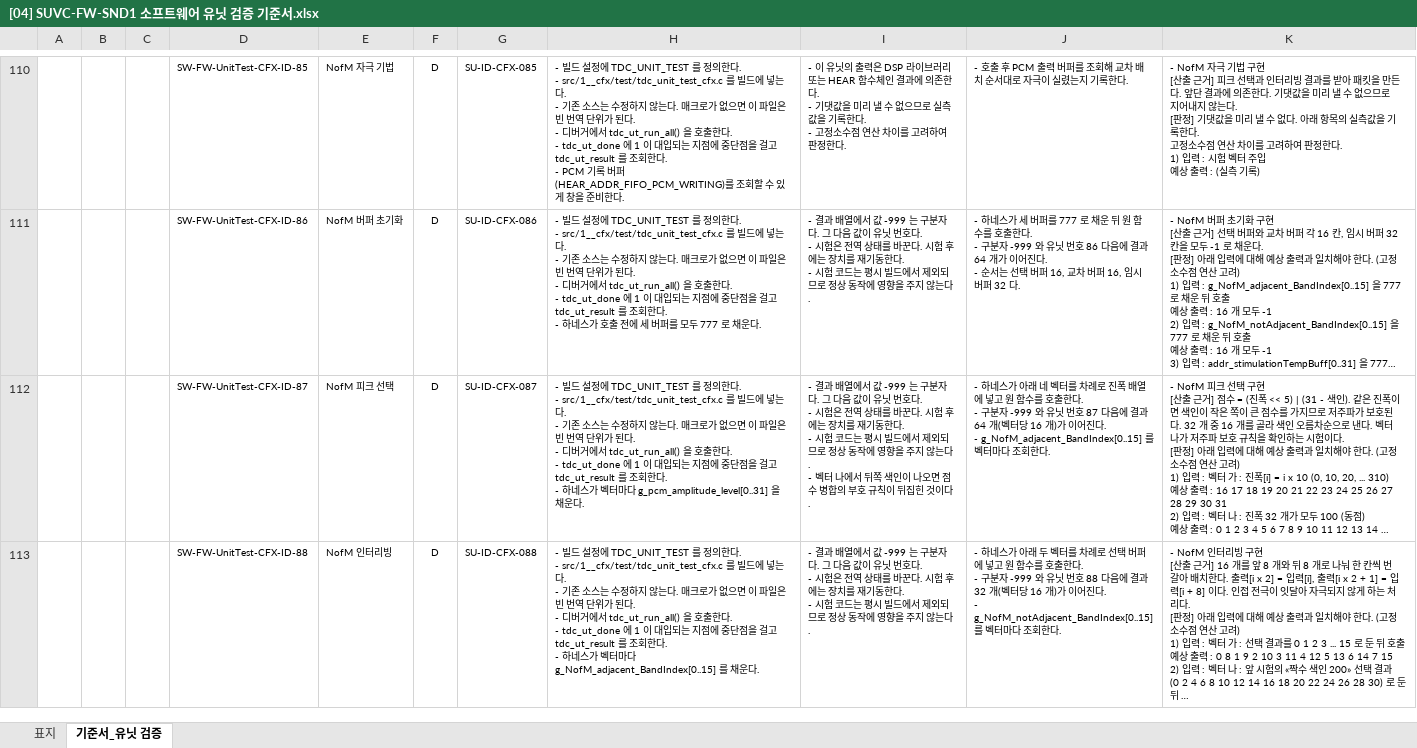
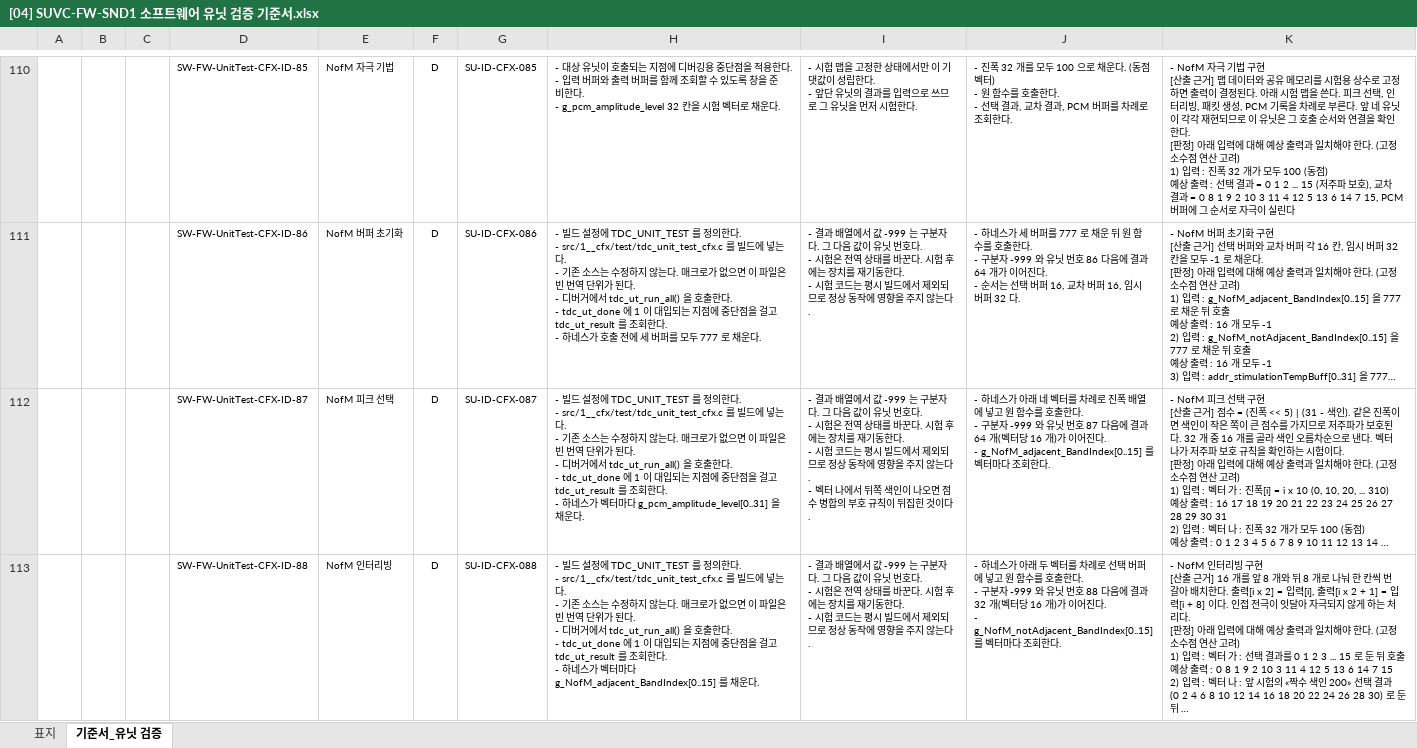
Before and after one commit to eskim-todoc/sound1-fw-e8300, an Excel workbook: docs/참고/인허가/사운드1/[04] SUVC-FW-SND1 소프트웨어 유닛 검증 기준서.xlsx, sheet 기준서_유닛 검증, drawn as a sheet; only a part is shown, gaps mark what is left out; long unchanged cells end in …; values as stored, in another font and other column widths than the file's, no borders; ↵ is a line break in a cell; the diff covers the shown part only; the diff names each change by its address in the sheet, - before the commit and + after, or states it on an @@ line.

Commit message:
Docs(인허가): 실기 33유닛 전건 기댓값 확보 - 실측 전용 0건
은수님 지적대로 맵 데이터와 공유 메모리를 시험용 상수로 고정하니 나머지도
전부 결정적이 되었다. «기댓값을 못 낸다» 던 15 건이 모두 재현으로 넘어왔다.

추가로 확인한 소스 명세:
  g_max_output_volume_ratio_Q2_22[4]      자극 볼륨 비율 0.7/0.8/0.9/1.0
  g_logarithmMapping_audioVolume_linearGain_Q9_15[10]  오디오 볼륨 선형 이득
  pcm_Mold_Stimulation 0x40000, 위상 15 / 전극 10 / 자극 2 비트 자리
  SDK cfx_div_frac24_frac24_m24p24  frac24 나눗셈 -> m24p24

재현한 것:
- calculate_newStimulation_maxLevel  (C-T) x 볼륨비율 >> 22 + T, C 와 T 사이로 잘림
  볼륨 4 는 비율 1.0 이라 원래 C 가 그대로 나온다
- calculate_logaritmMapping_coeff    A = ((C-T)<<13) / (xMax^p - xMin^p) >> 13
                                     B = (C<<8) - ((A x xMax^p) >> 16)
- 오디오 볼륨 반영판                 xMin/xMax 에 선형 이득 곱하고 >> 15
                                     볼륨 0 은 이득 1.0 이라 입력이 그대로
- prepare_pcmStimulationPacketHeader 자극 몰드에 선행 펄스 위상을 15 비트로 얹음
- stimulationStrategy_NofM_Packet    직전 자극 전극에서 먼 쪽부터 시작
- stimulationStrategy_NofM_PCM_Write 대기 몰드로 채운 뒤 프레임 수 간격으로 얹음
- read_FFT_PassBin_index             대역 수가 «같을 때만» 복사, 다르면 무변경

시험 맵을 하나로 통일했다.
  T 10/20/30/40, C 100/150/200/250, xMin 100/200/300/400, xMax 10000/20000/30000/40000

앞단 결과를 입력으로 받는 유닛은 그 앞단을 먼저 시험하도록 각 유닛의 가정 및
제한 조건에 순서를 적었다.

결과: 기댓값 18 -> 33 유닛(전건), 케이스 87 -> 104 건, 실측 전용 15 -> 0 건.
검증 9항 전건 통과.

```diff
--- a/docs/참고/인허가/사운드1/[04] SUVC-FW-SND1 소프트웨어 유닛 검증 기준서.xlsx (sheet 기준서_유닛 검증)
+++ b/docs/참고/인허가/사운드1/[04] SUVC-FW-SND1 소프트웨어 유닛 검증 기준서.xlsx (sheet 기준서_유닛 검증)
-H110: - 빌드 설정에 TDC_UNIT_TEST 를 정의한다. ↵ - src/1__cfx/test/tdc_unit_test_cfx.c 를 빌드에 넣는다. ↵ - 기존 소스는 수정하지 않는다. 매크로가 없으면 이 파일은 빈 번역 단위가 된다. ↵ - 디버거에서 tdc_ut_run_all() 을 호출한다. ↵ - tdc_ut_done 에 1 이 대입되는 지점에 중단점을 걸고 tdc_ut_result 를 조회한다. ↵ - PCM 기록 버퍼(HEAR_ADDR_FIFO_PCM_WRITING)를 조회할 수 있게 창을 준비한다.
+H110: - 대상 유닛이 호출되는 지점에 디버깅용 중단점을 적용한다. ↵ - 입력 버퍼와 출력 버퍼를 함께 조회할 수 있도록 창을 준비한다. ↵ - g_pcm_amplitude_level 32 칸을 시험 벡터로 채운다.
-I110: - 이 유닛의 출력은 DSP 라이브러리 또는 HEAR 함수체인 결과에 의존한다. ↵ - 기댓값을 미리 낼 수 없으므로 실측값을 기록한다. ↵ - 고정소수점 연산 차이를 고려하여 판정한다.
+I110: - 시험 맵을 고정한 상태에서만 이 기댓값이 성립한다. ↵ - 앞단 유닛의 결과를 입력으로 쓰므로 그 유닛을 먼저 시험한다.
-J110: - 호출 후 PCM 출력 버퍼를 조회해 교차 배치 순서대로 자극이 실렸는지 기록한다.
+J110: - 진폭 32 개를 모두 100 으로 채운다. (동점 벡터) ↵ - 원 함수를 호출한다. ↵ - 선택 결과, 교차 결과, PCM 버퍼를 차례로 조회한다.
-K110: …근거] 피크 선택과 인터리빙 결과를 받아 패킷을 만든다. 앞단 결과에 의존한다. 기댓값을 미리 낼 수 없으므로 지어내지 않는다. ↵ [판정] 기댓값을 미리 낼 수 없다. 아래 항목의 실측값을 기록한다. ↵ 고정소수점 연산 차이를 고려하여 판정한다. ↵ 1) 입력 : 시험 벡터 주입 ↵ 예상 출력 : (실측 기록)
+K110: …근거] 맵 데이터와 공유 메모리를 시험용 상수로 고정하면 출력이 결정된다. 아래 시험 맵을 쓴다. 피크 선택, 인터리빙, 패킷 생성, PCM 기록을 차례로 부른다. 앞 네 유닛이 각각 재현되므로 이 유닛은 그 호출 순서와 연결을 확인한다. ↵ [판정] 아래 입력에 대해 예상 출력과 일치해야 한다. (고정소수점 연산 고려) ↵ 1) 입력 : 진폭 32 개가 모두 100 (동점) ↵ 예상 출력 : 선택 결과 = 0 1 2 ... 15 (저주파 보호), 교차 결과 = 0 8 1 9 2 10 3 11 4 12 5 13 6 14 7 15, PCM 버퍼에 그 순서로 자극이 실린다
```
Also changed, not shown: 56 edited cells elsewhere in this sheet, docs/참고/인허가/사운드1/[05] SUVR-FW-SND1 소프트웨어 유닛 검증 보고서.xlsx, 4 other files.
